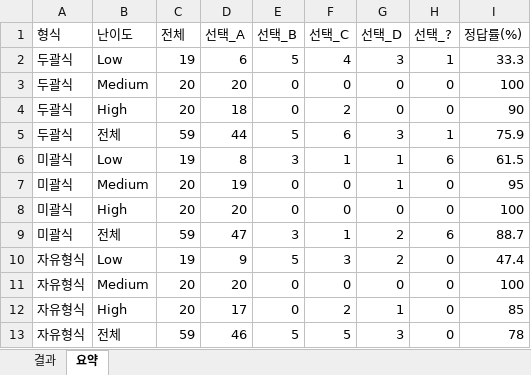
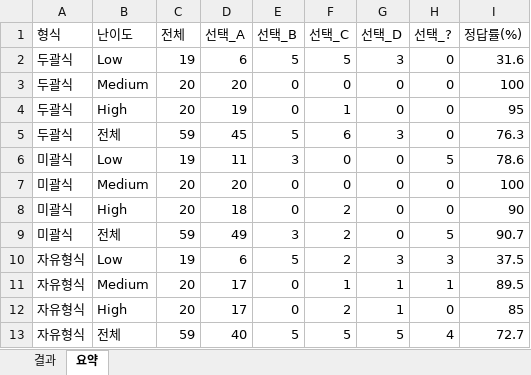
Before and after one commit to Merlion1346/NLP_Project, an Excel workbook: evaluation_result/폭싹속았수다_RAG평가문제_수정본2_test_result.xlsx, sheet 요약, drawn as a sheet; values as stored, in another font and other column widths than the file's, no borders; the diff names each change by its address in the sheet, - before the commit and + after, or states it on an @@ line.

```diff
--- a/evaluation_result/폭싹속았수다_RAG평가문제_수정본2_test_result.xlsx (sheet 요약)
+++ b/evaluation_result/폭싹속았수다_RAG평가문제_수정본2_test_result.xlsx (sheet 요약)
-F2 (선택_C): 4
+F2 (선택_C): 5
-H2 (선택_?): 1
+H2 (선택_?): 0
-I2 (정답률(%)): 33.3
+I2 (정답률(%)): 31.6
-D4 (선택_A): 18
+D4 (선택_A): 19
-F4 (선택_C): 2
+F4 (선택_C): 1
-I4 (정답률(%)): 90
+I4 (정답률(%)): 95
-D5 (선택_A): 44
+D5 (선택_A): 45
-H5 (선택_?): 1
+H5 (선택_?): 0
-I5 (정답률(%)): 75.9
+I5 (정답률(%)): 76.3
-D6 (선택_A): 8
+D6 (선택_A): 11
-F6 (선택_C): 1
+F6 (선택_C): 0
-G6:G7 (선택_D): 1
+G6:G7 (선택_D): 0
-H6 (선택_?): 6
+H6 (선택_?): 5
-I6 (정답률(%)): 61.5
+I6 (정답률(%)): 78.6
-D7 (선택_A): 19
+D7 (선택_A): 20
-I7 (정답률(%)): 95
+I7 (정답률(%)): 100
-D8 (선택_A): 20
+D8 (선택_A): 18
-F8 (선택_C): 0
+F8 (선택_C): 2
-I8 (정답률(%)): 100
+I8 (정답률(%)): 90
-D9 (선택_A): 47
+D9 (선택_A): 49
-F9 (선택_C): 1
+F9 (선택_C): 2
-G9 (선택_D): 2
+G9 (선택_D): 0
-H9 (선택_?): 6
+H9 (선택_?): 5
-I9 (정답률(%)): 88.7
+I9 (정답률(%)): 90.7
-D10 (선택_A): 9
+D10 (선택_A): 6
-F10 (선택_C): 3
+F10 (선택_C): 2
-G10 (선택_D): 2
+G10 (선택_D): 3
-H10 (선택_?): 0
+H10 (선택_?): 3
-I10 (정답률(%)): 47.4
+I10 (정답률(%)): 37.5
-D11 (선택_A): 20
+D11 (선택_A): 17
-F11 (선택_C): 0
+F11 (선택_C): 1
-G11 (선택_D): 0
+G11 (선택_D): 1
-H11 (선택_?): 0
+H11 (선택_?): 1
-I11 (정답률(%)): 100
+I11 (정답률(%)): 89.5
-D13 (선택_A): 46
+D13 (선택_A): 40
-G13 (선택_D): 3
+G13 (선택_D): 5
-H13 (선택_?): 0
+H13 (선택_?): 4
-I13 (정답률(%)): 78
+I13 (정답률(%)): 72.7
```
Also changed, not shown: sheet 결과.
